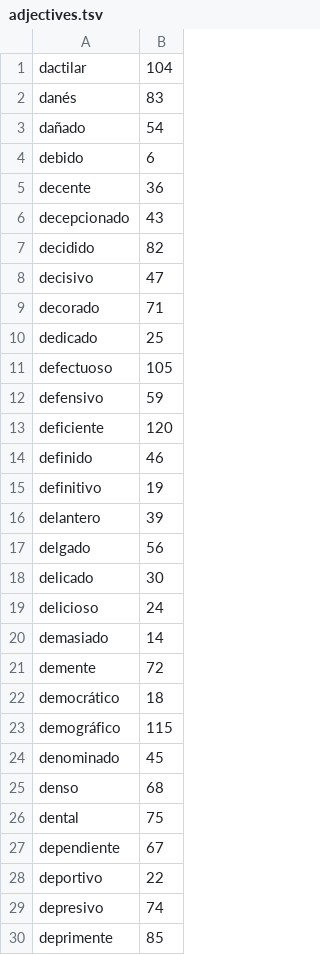
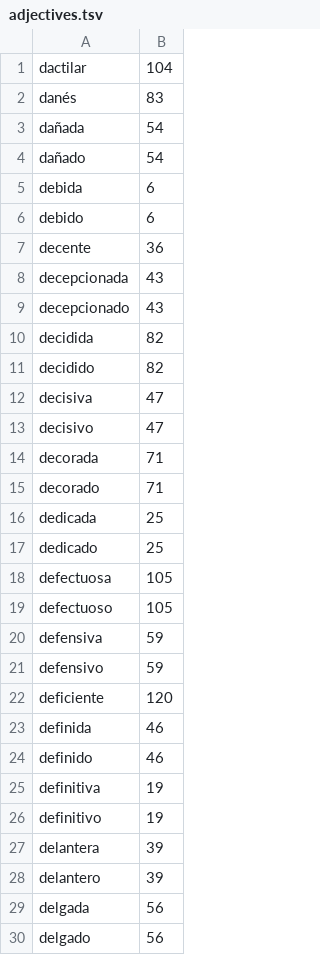
Before and after one commit to escribanoruben/tale, a TSV file: internal/worddata/es/d/adjectives.tsv, drawn as a sheet; only a part is shown; the shorter side is filled out with more unchanged rows; the diff covers the shown part only.

Commit message:
feat: Spanish gender agreement via embedding space
Instead of grammar code or hand-maintained exception lists, Spanish
adjective lists now carry derived feminine forms (1,295 entries:
-o -> -a plus -dor/-on/-an/-ete/-ote/-in -> +a; invariables skipped).
fastText encodes the gender signal, so the anchored cos(noun1,
adjective) edge picks the agreeing form automatically — verified 15/15
pairs including the problema/dia (masculine -a) and foto (feminine -o)
exceptions.

- prepare-wordlists derives feminines at regeneration time (they
  inherit the masculine entry's rank and do not count against the
  bucket cap)
- embeddings.bin regenerated for the expanded ES vocabulary (6,902
  words, 99.7% vector coverage)
- stative verbs soler/suceder/sobrevenir/acontecer added to the ES
  imageability list (caught in generated samples)
- dropped the prototype Agree() module: agreement is data-driven now

```diff
--- a/internal/worddata/es/d/adjectives.tsv
+++ b/internal/worddata/es/d/adjectives.tsv
@@ -2,16 +2,29 @@ dactilar	104
 danés	83
+dañada	54
 dañado	54
+debida	6
 debido	6
 decente	36
+decepcionada	43
 decepcionado	43
+decidida	82
 decidido	82
+decisiva	47
 decisivo	47
+decorada	71
 decorado	71
+dedicada	25
 dedicado	25
+defectuosa	105
 defectuoso	105
+defensiva	59
 defensivo	59
 deficiente	120
+definida	46
 definido	46
+definitiva	19
 definitivo	19
+delantera	39
 delantero	39
+delgada	56
 delgado	56
```
Also changed, not shown: 81 added rows elsewhere in this file, internal/worddata/es/a/adjectives.tsv, internal/worddata/es/c/adjectives.tsv, 27 other files.
